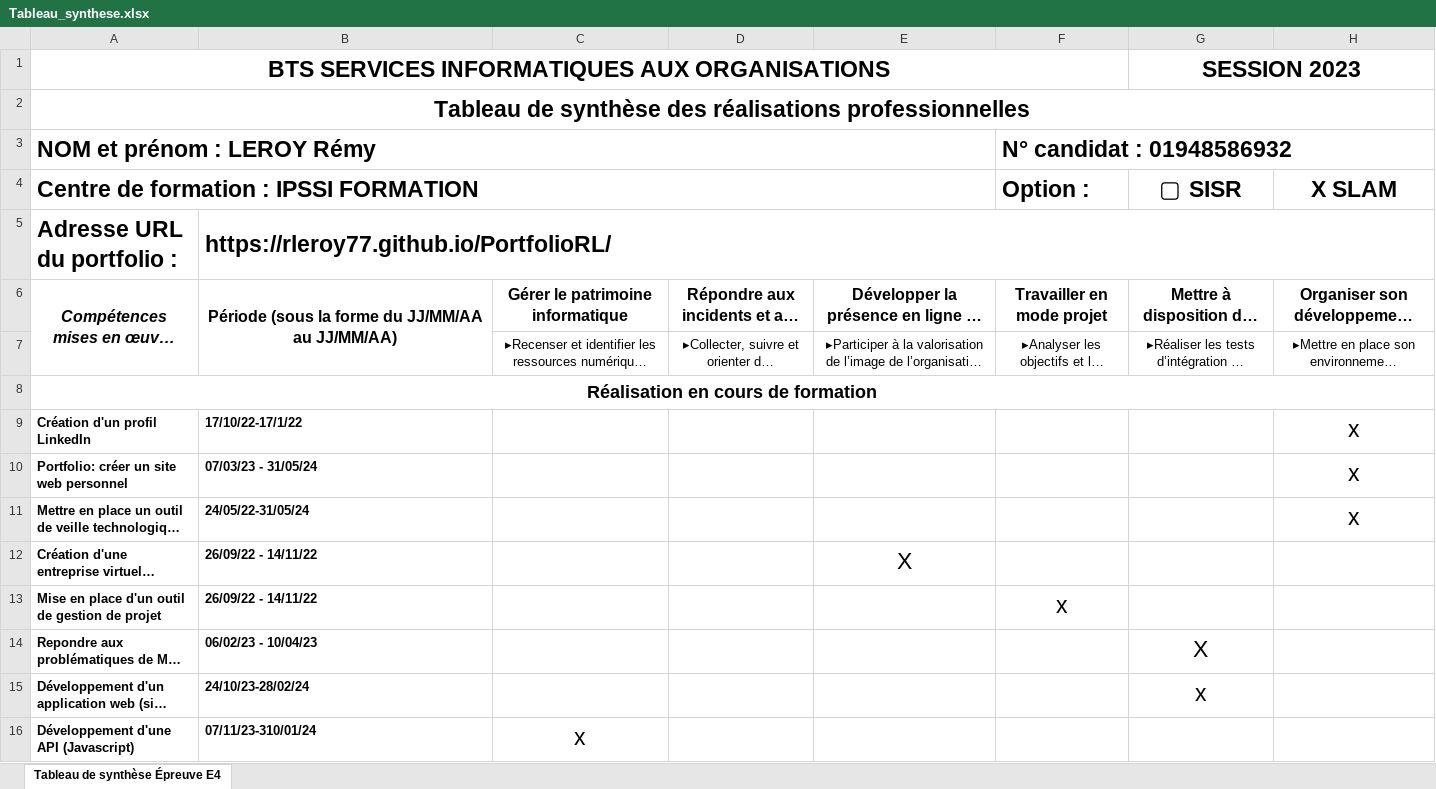
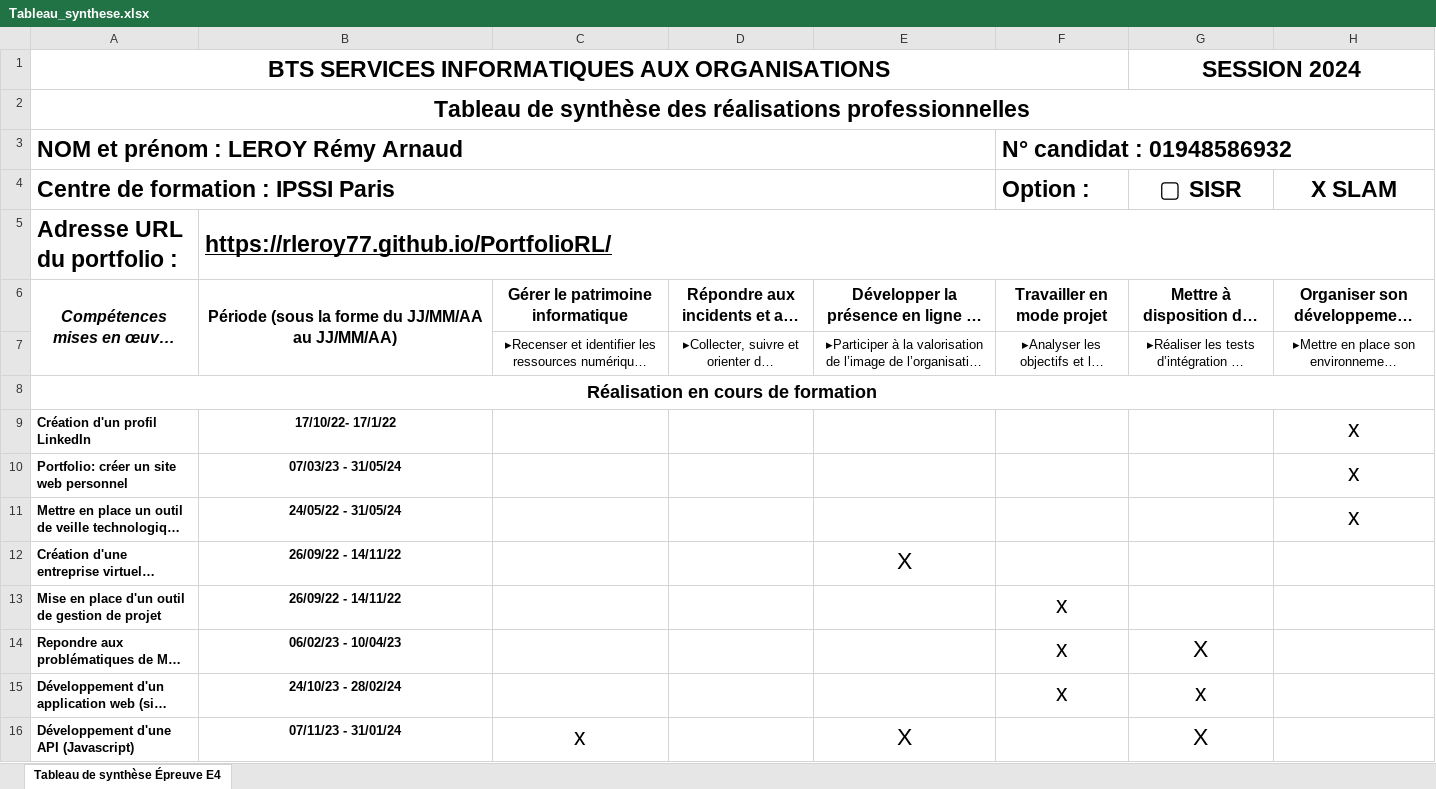
Before and after one commit to RLeroy77/PortefolioRL, an Excel workbook: doc/Tableau_synthese.xlsx, sheet Tableau de synthèse Épreuve E4, drawn as a sheet; only a part is shown; long unchanged cells end in …; values as stored, in another font and other column widths than the file's, no borders; the diff covers the shown part only; the diff names each change by its address in the sheet, - before the commit and + after, or states it on an @@ line.

Commit message:
Tableau synthese

```diff
--- a/doc/Tableau_synthese.xlsx (sheet Tableau de synthèse Épreuve E4)
+++ b/doc/Tableau_synthese.xlsx (sheet Tableau de synthèse Épreuve E4)
-G1 (▢ SISR): SESSION 2023
+G1 (▢ SISR): SESSION 2024
-A3: NOM et prénom : LEROY Rémy
+A3: NOM et prénom : LEROY Rémy Arnaud
-A4: Centre de formation : IPSSI FORMATION
+A4: Centre de formation : IPSSI Paris
-B5 underline: off
+B5 underline: on
-B9: 17/10/22-17/1/22
+B9: 17/10/22- 17/1/22
-B9:B16 alignment: left
+B9:B16 alignment: center
-B11: 24/05/22-31/05/24
+B11: 24/05/22 - 31/05/24
-F14:F15 (Option :): (empty)
+F14:F15 (Option :): x
-B15: 24/10/23-28/02/24
+B15: 24/10/23 - 28/02/24
-B16: 07/11/23-310/01/24
+B16: 07/11/23 - 31/01/24
-E16: (empty)
+E16: X
-G16 (▢ SISR): (empty)
+G16 (▢ SISR): X
```
Also changed, not shown: 2 added rows, 9 edited cells and cell formats elsewhere in this sheet, 1 other file.
